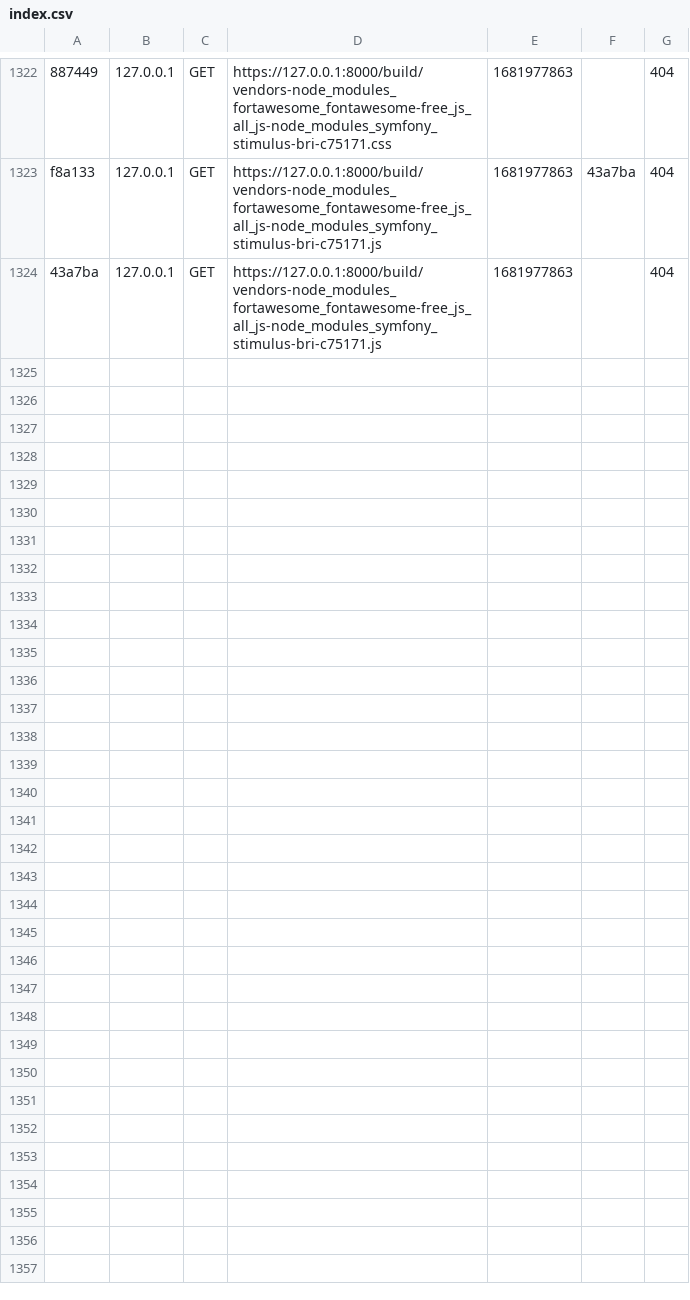
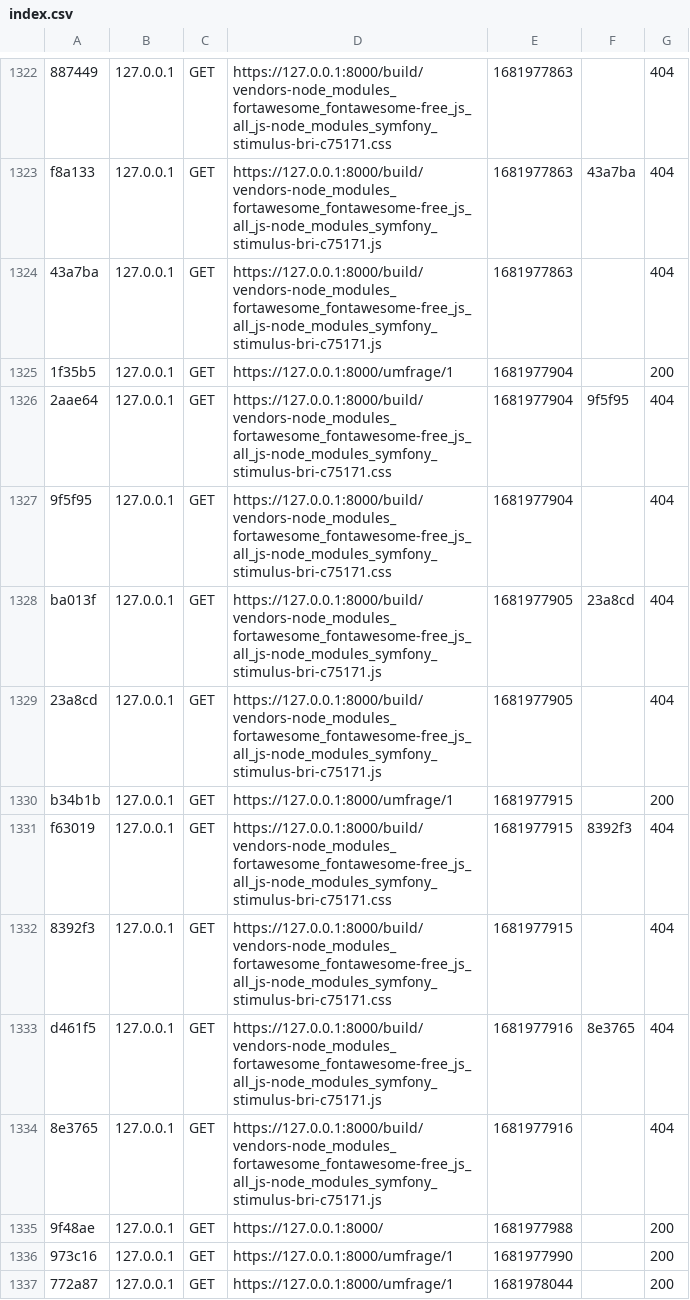
Before and after one commit to Maxqlt/Puudel, a CSV file: var/cache/dev/profiler/index.csv, drawn as a sheet; only a part is shown, gaps mark what is left out.

```diff
--- a/var/cache/dev/profiler/index.csv
+++ b/var/cache/dev/profiler/index.csv
@@ -1324 +1324,14 @@ f8a133,127.0.0.1,GET,https://127.0.0.1:8000/build/vendors-node_modules_fortaweso
 43a7ba,127.0.0.1,GET,https://127.0.0.1:8000/build/vendors-node_modules_fortawesome_fontawesome-free_js_all_js-node_modules_symfony_stimulus-bri-c75171.js,1681977863,,404
+1f35b5,127.0.0.1,GET,https://127.0.0.1:8000/umfrage/1,1681977904,,200
+2aae64,127.0.0.1,GET,https://127.0.0.1:8000/build/vendors-node_modules_fortawesome_fontawesome-free_js_all_js-node_modules_symfony_stimulus-bri-c75171.css,1681977904,9f5f95,404
+9f5f95,127.0.0.1,GET,https://127.0.0.1:8000/build/vendors-node_modules_fortawesome_fontawesome-free_js_all_js-node_modules_symfony_stimulus-bri-c75171.css,1681977904,,404
+ba013f,127.0.0.1,GET,https://127.0.0.1:8000/build/vendors-node_modules_fortawesome_fontawesome-free_js_all_js-node_modules_symfony_stimulus-bri-c75171.js,1681977905,23a8cd,404
+23a8cd,127.0.0.1,GET,https://127.0.0.1:8000/build/vendors-node_modules_fortawesome_fontawesome-free_js_all_js-node_modules_symfony_stimulus-bri-c75171.js,1681977905,,404
+b34b1b,127.0.0.1,GET,https://127.0.0.1:8000/umfrage/1,1681977915,,200
+f63019,127.0.0.1,GET,https://127.0.0.1:8000/build/vendors-node_modules_fortawesome_fontawesome-free_js_all_js-node_modules_symfony_stimulus-bri-c75171.css,1681977915,8392f3,404
+8392f3,127.0.0.1,GET,https://127.0.0.1:8000/build/vendors-node_modules_fortawesome_fontawesome-free_js_all_js-node_modules_symfony_stimulus-bri-c75171.css,1681977915,,404
+d461f5,127.0.0.1,GET,https://127.0.0.1:8000/build/vendors-node_modules_fortawesome_fontawesome-free_js_all_js-node_modules_symfony_stimulus-bri-c75171.js,1681977916,8e3765,404
+8e3765,127.0.0.1,GET,https://127.0.0.1:8000/build/vendors-node_modules_fortawesome_fontawesome-free_js_all_js-node_modules_symfony_stimulus-bri-c75171.js,1681977916,,404
+9f48ae,127.0.0.1,GET,https://127.0.0.1:8000/,1681977988,,200
+973c16,127.0.0.1,GET,https://127.0.0.1:8000/umfrage/1,1681977990,,200
+772a87,127.0.0.1,GET,https://127.0.0.1:8000/umfrage/1,1681978044,,200
```
Also changed, not shown: 2 other files.
